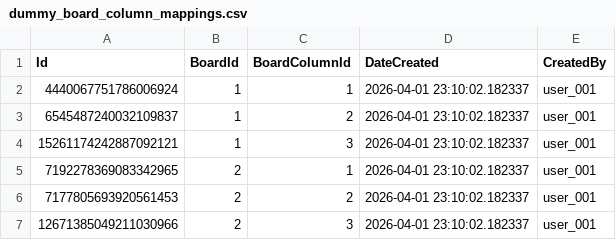
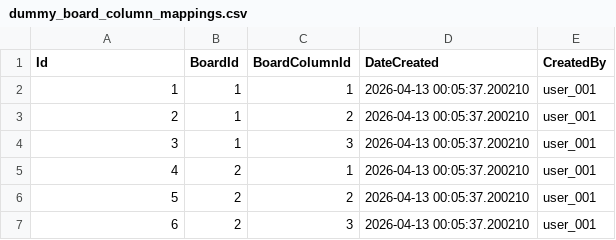
Before and after one commit to MeteK7/clef_ai, a CSV file: data/dummy_board_column_mappings.csv, drawn as a sheet.

```diff
--- a/data/dummy_board_column_mappings.csv
+++ b/data/dummy_board_column_mappings.csv
@@ -1,7 +1,7 @@
 Id,BoardId,BoardColumnId,DateCreated,CreatedBy
-4440067751786006924,1,1,2026-04-01 23:10:02.182337,user_001
-6545487240032109837,1,2,2026-04-01 23:10:02.182337,user_001
-15261174242887092121,1,3,2026-04-01 23:10:02.182337,user_001
-7192278369083342965,2,1,2026-04-01 23:10:02.182337,user_001
-7177805693920561453,2,2,2026-04-01 23:10:02.182337,user_001
-12671385049211030966,2,3,2026-04-01 23:10:02.182337,user_001
+1,1,1,2026-04-13 00:05:37.200210,user_001
+2,1,2,2026-04-13 00:05:37.200210,user_001
+3,1,3,2026-04-13 00:05:37.200210,user_001
+4,2,1,2026-04-13 00:05:37.200210,user_001
+5,2,2,2026-04-13 00:05:37.200210,user_001
+6,2,3,2026-04-13 00:05:37.200210,user_001
```
Also changed, not shown: data/dummy_board_items.csv, 4 other files.
